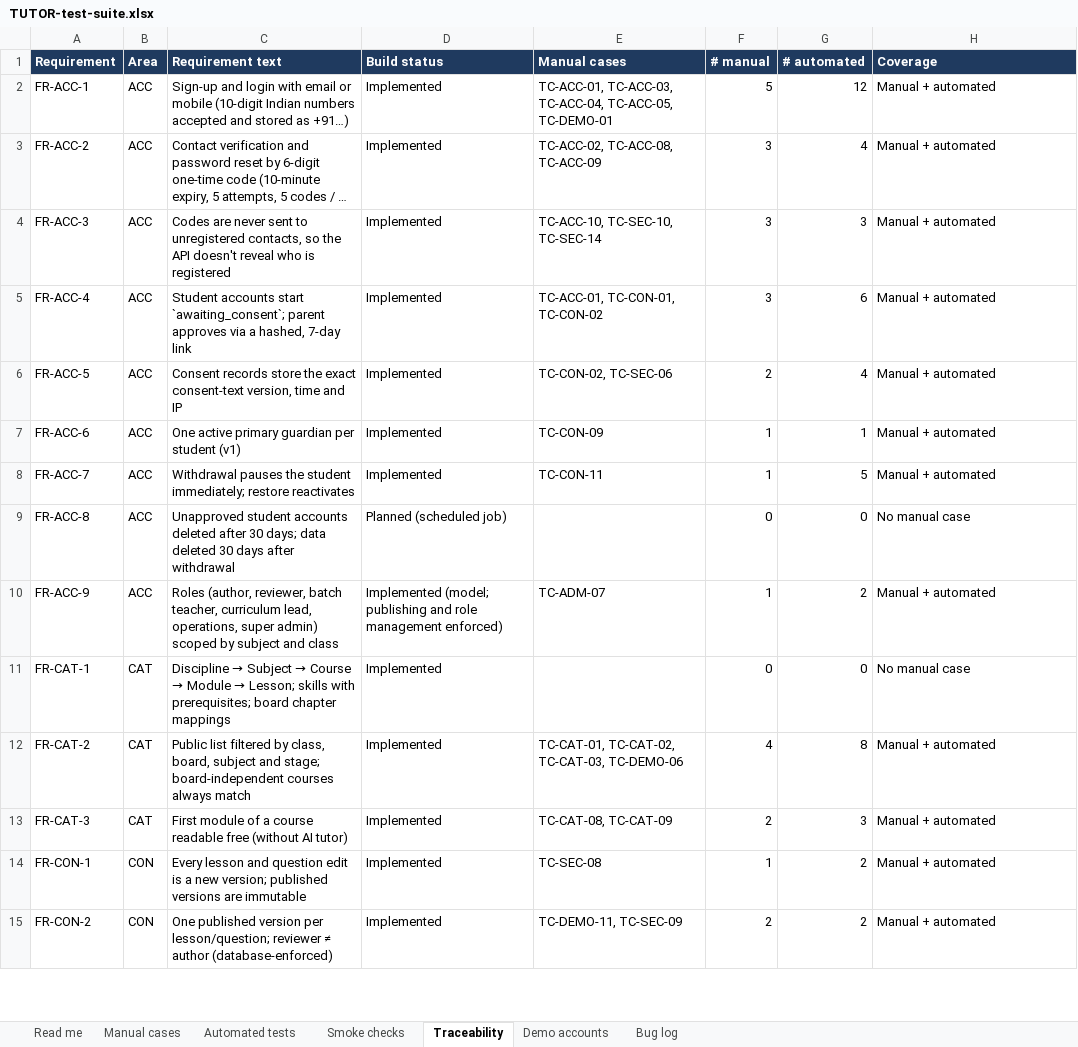
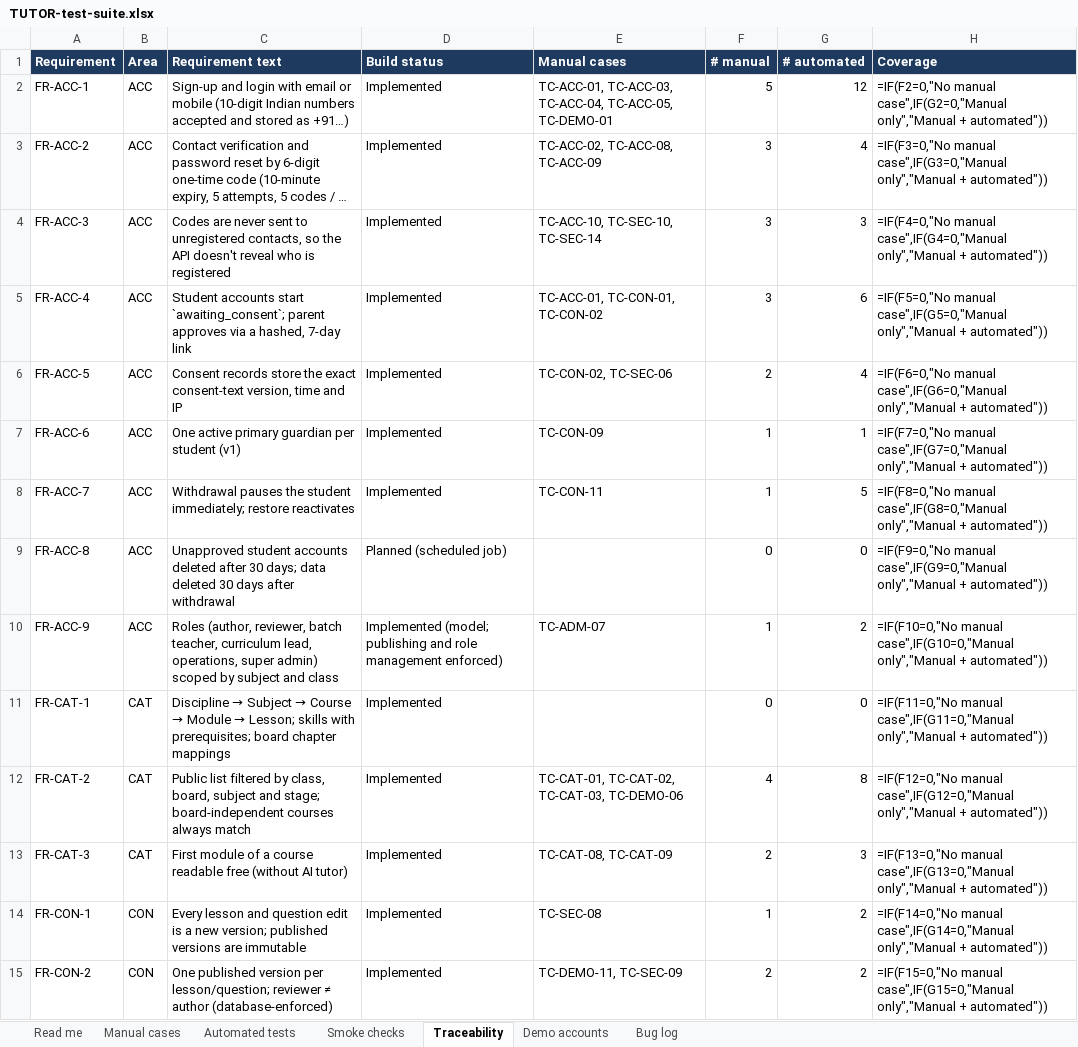
Before and after one commit to sachinks/tutor, an Excel workbook: docs/testing/TUTOR-test-suite.xlsx, sheet Traceability, drawn as a sheet; only a part is shown; long unchanged cells end in …; values as stored, in another font and other column widths than the file's, no borders; formulas without a stored value are shown as written; charts and pictures and conditional formats not drawn; the diff covers the shown part only; the diff names each change by its address in the sheet, - before the commit and + after, or states it on an @@ line.

```diff
--- a/docs/testing/TUTOR-test-suite.xlsx (sheet Traceability)
+++ b/docs/testing/TUTOR-test-suite.xlsx (sheet Traceability)
-H2 (Coverage): Manual + automated
+H2 (Coverage): =IF(F2=0,"No manual case",IF(G2=0,"Manual only","Manual + automated"))
-H3 (Coverage): Manual + automated
+H3 (Coverage): =IF(F3=0,"No manual case",IF(G3=0,"Manual only","Manual + automated"))
-H4 (Coverage): Manual + automated
+H4 (Coverage): =IF(F4=0,"No manual case",IF(G4=0,"Manual only","Manual + automated"))
-H5 (Coverage): Manual + automated
+H5 (Coverage): =IF(F5=0,"No manual case",IF(G5=0,"Manual only","Manual + automated"))
-H6 (Coverage): Manual + automated
+H6 (Coverage): =IF(F6=0,"No manual case",IF(G6=0,"Manual only","Manual + automated"))
-H7 (Coverage): Manual + automated
+H7 (Coverage): =IF(F7=0,"No manual case",IF(G7=0,"Manual only","Manual + automated"))
-H8 (Coverage): Manual + automated
+H8 (Coverage): =IF(F8=0,"No manual case",IF(G8=0,"Manual only","Manual + automated"))
-H9 (Coverage): No manual case
+H9 (Coverage): =IF(F9=0,"No manual case",IF(G9=0,"Manual only","Manual + automated"))
-H10 (Coverage): Manual + automated
+H10 (Coverage): =IF(F10=0,"No manual case",IF(G10=0,"Manual only","Manual + automated"))
-H11 (Coverage): No manual case
+H11 (Coverage): =IF(F11=0,"No manual case",IF(G11=0,"Manual only","Manual + automated"))
-H12 (Coverage): Manual + automated
+H12 (Coverage): =IF(F12=0,"No manual case",IF(G12=0,"Manual only","Manual + automated"))
-H13 (Coverage): Manual + automated
+H13 (Coverage): =IF(F13=0,"No manual case",IF(G13=0,"Manual only","Manual + automated"))
-H14 (Coverage): Manual + automated
+H14 (Coverage): =IF(F14=0,"No manual case",IF(G14=0,"Manual only","Manual + automated"))
-H15 (Coverage): Manual + automated
+H15 (Coverage): =IF(F15=0,"No manual case",IF(G15=0,"Manual only","Manual + automated"))
```
Also changed, not shown: 30 edited cells elsewhere in this sheet, sheet Automated tests, sheet Manual cases, sheet Read me, charts or pictures, 40 other files.
